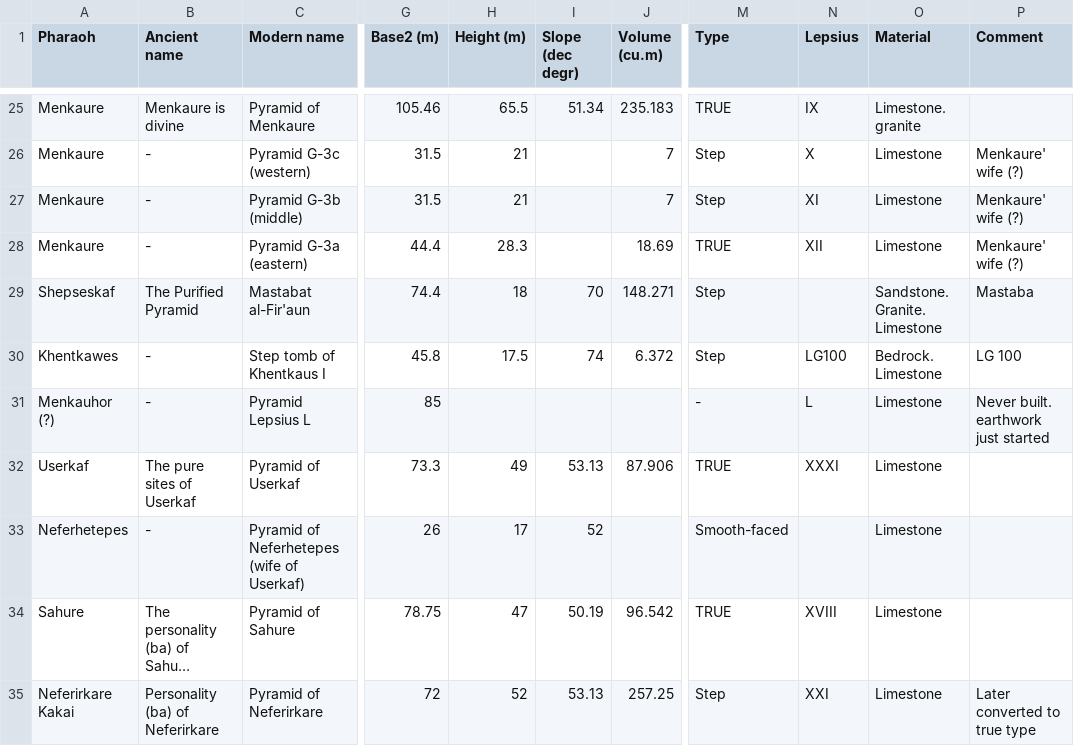
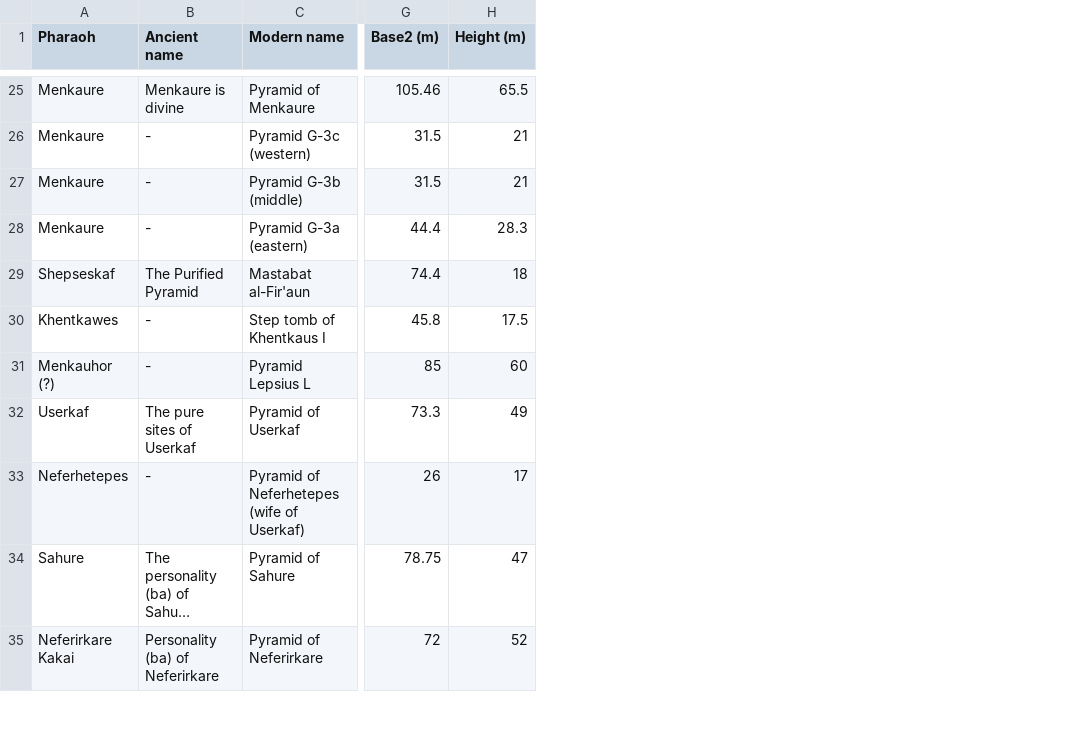
Before and after one commit to ahmedhagras96/Java_and_UML_ITI_Assigments, a CSV file: Pyramids_Ass/pyramids.csv, drawn as a sheet; only a part is shown, gaps mark what is left out; long unchanged cells end in …; the diff covers the shown part only; the diff names each change by its address in the sheet, - before the commit and + after, or states it on an @@ line.

```diff
--- a/Pyramids_Ass/pyramids.csv
+++ b/Pyramids_Ass/pyramids.csv
-column I (Slope (dec degr)), rows 25-35: 51.34 |  |  |  | 70 | 74 |  | 53.13 | 52 | 50.19 | 53.13
-column J (Volume (cu.m)), rows 25-35: 235.183 | 7 | 7 | 18.69 | 148.271 | 6.372 |  | 87.906 |  | 96.542 | 257.25
-column M (Type), rows 25-35: TRUE | Step | Step | TRUE | Step | Step | - | TRUE | Smooth-faced | TRUE | Step
-column N (Lepsius), rows 25-35: IX | X | XI | XII |  | LG100 | L | XXXI |  | XVIII | XXI
-column O (Material), rows 25-35: Limestone. granite | Limestone | Limestone | Limestone | Sandstone. Granite. Limestone | Bedrock. Limestone | Limestone | Limestone | Limestone | Limestone | Limestone
-column P (Comment), rows 26-35: Menkaure' wife (?) | Menkaure' wife (?) | Menkaure' wife (?) | Mastaba | LG 100 | Never built. earthwork just started |  |  |  | Later converted to true type
-H31 (Height (m)): (empty)
+H31 (Height (m)): 60
```
Also changed, not shown: 8 edited cells elsewhere in this file, 25 other files.
